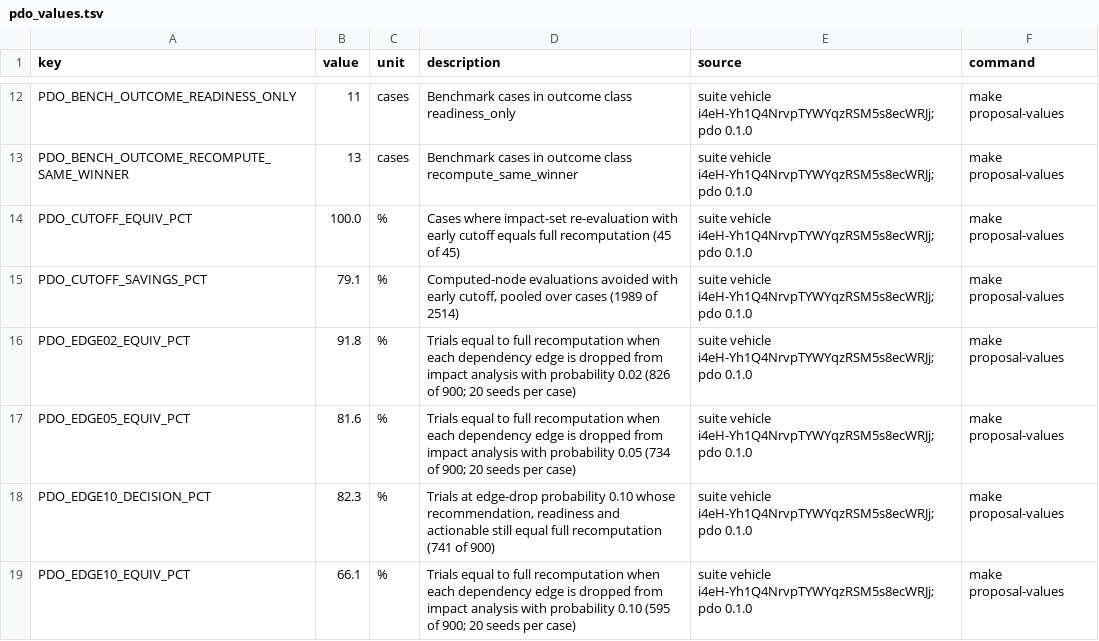
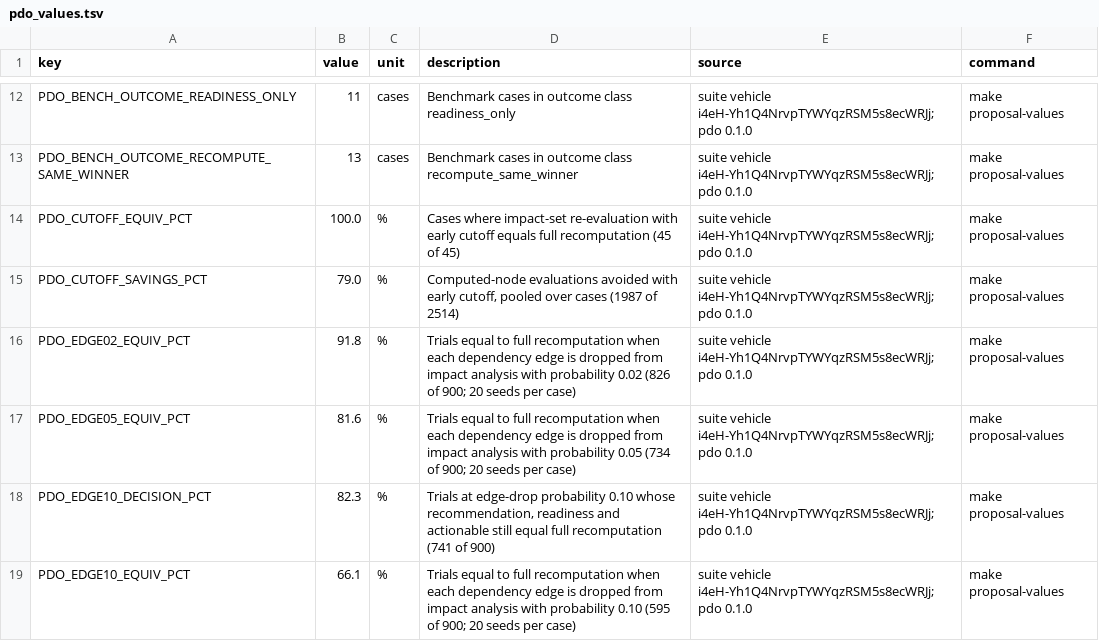
Before and after one commit to simage-ai/programmable-decision-ops, a TSV file: results/proposal/pdo_values.tsv, drawn as a sheet; only a part is shown, gaps mark what is left out.

```diff
--- a/results/proposal/pdo_values.tsv
+++ b/results/proposal/pdo_values.tsv
@@ -14,3 +14,3 @@ PDO_BENCH_OUTCOME_RECOMPUTE_SAME_WINNER	13	cases	Benchmark cases in outcome clas
 PDO_CUTOFF_EQUIV_PCT	100.0	%	Cases where impact-set re-evaluation with early cutoff equals full recomputation (45 of 45)	suite vehicle i4eH-Yh1Q4NrvpTYWYqzRSM5s8ecWRJj; pdo 0.1.0	make proposal-values
-PDO_CUTOFF_SAVINGS_PCT	79.1	%	Computed-node evaluations avoided with early cutoff, pooled over cases (1989 of 2514)	suite vehicle i4eH-Yh1Q4NrvpTYWYqzRSM5s8ecWRJj; pdo 0.1.0	make proposal-values
+PDO_CUTOFF_SAVINGS_PCT	79.0	%	Computed-node evaluations avoided with early cutoff, pooled over cases (1987 of 2514)	suite vehicle i4eH-Yh1Q4NrvpTYWYqzRSM5s8ecWRJj; pdo 0.1.0	make proposal-values
 PDO_EDGE02_EQUIV_PCT	91.8	%	Trials equal to full recomputation when each dependency edge is dropped from impact analysis with probability 0.02 (826 of 900; 20 seeds per case)	suite vehicle i4eH-Yh1Q4NrvpTYWYqzRSM5s8ecWRJj; pdo 0.1.0	make proposal-values
```
Also changed, not shown: results/bench/vehicle/cases.tsv, results/bench/vehicle/summary.tsv, 23 other files.
